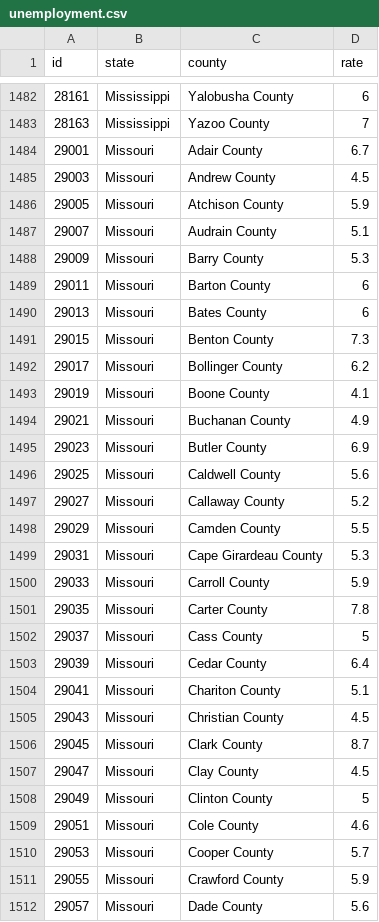
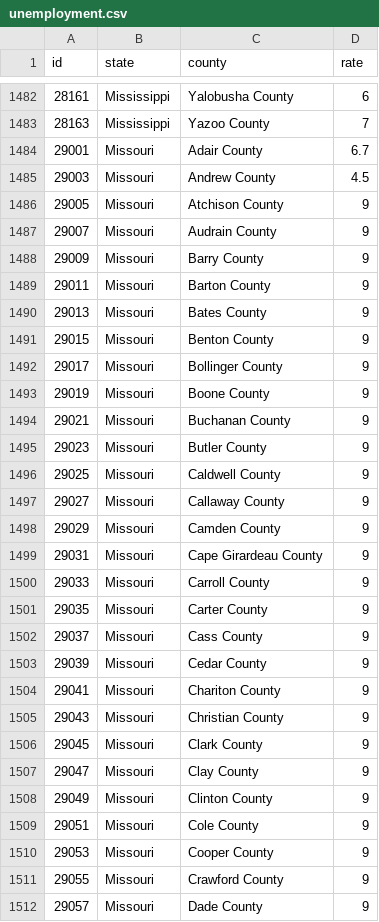
Before and after one commit to tgodier/misc, a CSV file: unemployment.csv, drawn as a sheet; only a part is shown, gaps mark what is left out; the diff covers the shown part only.

Commit message:
Add files via upload

```diff
--- a/unemployment.csv
+++ b/unemployment.csv
@@ -1485,28 +1485,28 @@ id,state,county,rate
 29003,Missouri,Andrew County,4.5
-29005,Missouri,Atchison County,5.9
-29007,Missouri,Audrain County,5.1
-29009,Missouri,Barry County,5.3
-29011,Missouri,Barton County,6
-29013,Missouri,Bates County,6
-29015,Missouri,Benton County,7.3
-29017,Missouri,Bollinger County,6.2
-29019,Missouri,Boone County,4.1
-29021,Missouri,Buchanan County,4.9
-29023,Missouri,Butler County,6.9
-29025,Missouri,Caldwell County,5.6
-29027,Missouri,Callaway County,5.2
-29029,Missouri,Camden County,5.5
-29031,Missouri,Cape Girardeau County,5.3
-29033,Missouri,Carroll County,5.9
-29035,Missouri,Carter County,7.8
-29037,Missouri,Cass County,5
-29039,Missouri,Cedar County,6.4
-29041,Missouri,Chariton County,5.1
-29043,Missouri,Christian County,4.5
-29045,Missouri,Clark County,8.7
-29047,Missouri,Clay County,4.5
-29049,Missouri,Clinton County,5
-29051,Missouri,Cole County,4.6
-29053,Missouri,Cooper County,5.7
-29055,Missouri,Crawford County,5.9
-29057,Missouri,Dade County,5.6
+29005,Missouri,Atchison County,9
+29007,Missouri,Audrain County,9
+29009,Missouri,Barry County,9
+29011,Missouri,Barton County,9
+29013,Missouri,Bates County,9
+29015,Missouri,Benton County,9
+29017,Missouri,Bollinger County,9
+29019,Missouri,Boone County,9
+29021,Missouri,Buchanan County,9
+29023,Missouri,Butler County,9
+29025,Missouri,Caldwell County,9
+29027,Missouri,Callaway County,9
+29029,Missouri,Camden County,9
+29031,Missouri,Cape Girardeau County,9
+29033,Missouri,Carroll County,9
+29035,Missouri,Carter County,9
+29037,Missouri,Cass County,9
+29039,Missouri,Cedar County,9
+29041,Missouri,Chariton County,9
+29043,Missouri,Christian County,9
+29045,Missouri,Clark County,9
+29047,Missouri,Clay County,9
+29049,Missouri,Clinton County,9
+29051,Missouri,Cole County,9
+29053,Missouri,Cooper County,9
+29055,Missouri,Crawford County,9
+29057,Missouri,Dade County,9
```
Also changed, not shown: 7 edited cells elsewhere in this file.
